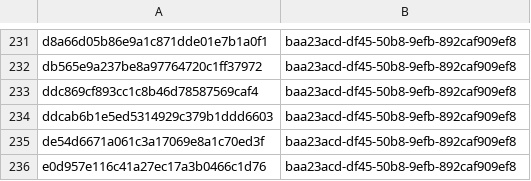
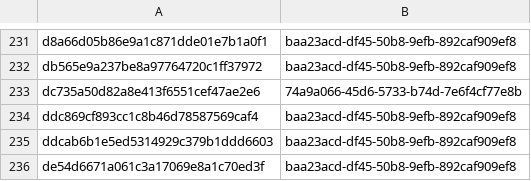
Before and after one commit to sohankanna/india-threat-tracker, a CSV file: misp-feed/hashes.csv, drawn as a sheet; only a part is shown, gaps mark what is left out; the shorter side is filled out with more unchanged rows; the diff names each change by its address in the sheet, - before the commit and + after, or states it on an @@ line.

```diff
--- a/misp-feed/hashes.csv
+++ b/misp-feed/hashes.csv
+row 233: dc735a50d82a8e413f6551cef47ae2e6 | 74a9a066-45d6-5733-b74d-7e6f4cf77e8b
```
Also changed, not shown: 3 other files.
